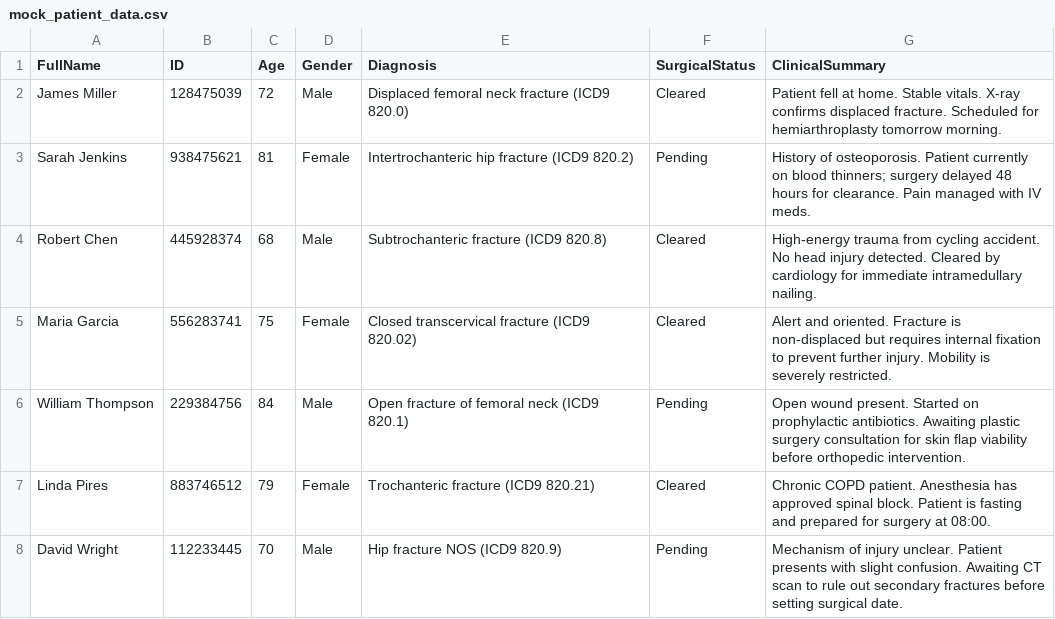
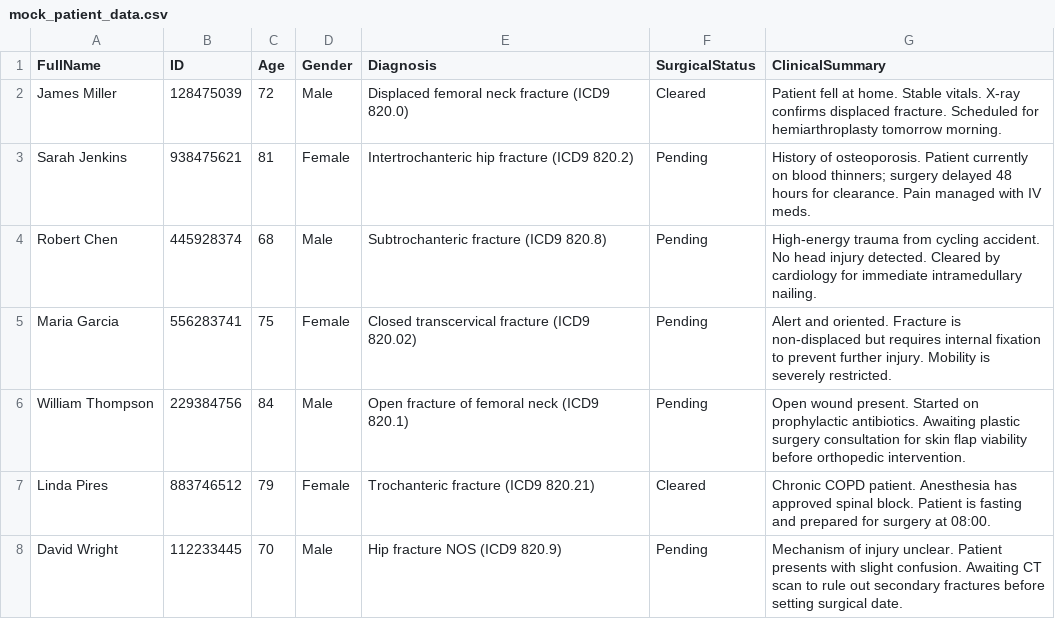
Before and after one commit to morch-cohen/patient-display-app, a CSV file: backend/data/mock_patient_data.csv, drawn as a sheet; only a part is shown.

```diff
--- a/backend/data/mock_patient_data.csv
+++ b/backend/data/mock_patient_data.csv
@@ -3,4 +3,4 @@ James Miller,128475039,72,Male,Displaced femoral neck fracture (ICD9 820.0),Clea
 Sarah Jenkins,938475621,81,Female,Intertrochanteric hip fracture (ICD9 820.2),Pending,History of osteoporosis. Patient currently on blood thinners; surgery delayed 48 hours for clearance. Pain managed with IV meds.
-Robert Chen,445928374,68,Male,Subtrochanteric fracture (ICD9 820.8),Cleared,High-energy trauma from cycling accident. No head injury detected. Cleared by cardiology for immediate intramedullary nailing.
-Maria Garcia,556283741,75,Female,Closed transcervical fracture (ICD9 820.02),Cleared,Alert and oriented. Fracture is non-displaced but requires internal fixation to prevent further injury. Mobility is severely restricted.
+Robert Chen,445928374,68,Male,Subtrochanteric fracture (ICD9 820.8),Pending,High-energy trauma from cycling accident. No head injury detected. Cleared by cardiology for immediate intramedullary nailing.
+Maria Garcia,556283741,75,Female,Closed transcervical fracture (ICD9 820.02),Pending,Alert and oriented. Fracture is non-displaced but requires internal fixation to prevent further injury. Mobility is severely restricted.
 William Thompson,229384756,84,Male,Open fracture of femoral neck (ICD9 820.1),Pending,Open wound present. Started on prophylactic antibiotics. Awaiting plastic surgery consultation for skin flap viability before orthopedic intervention.
```
Also changed, not shown: 21 other files.
